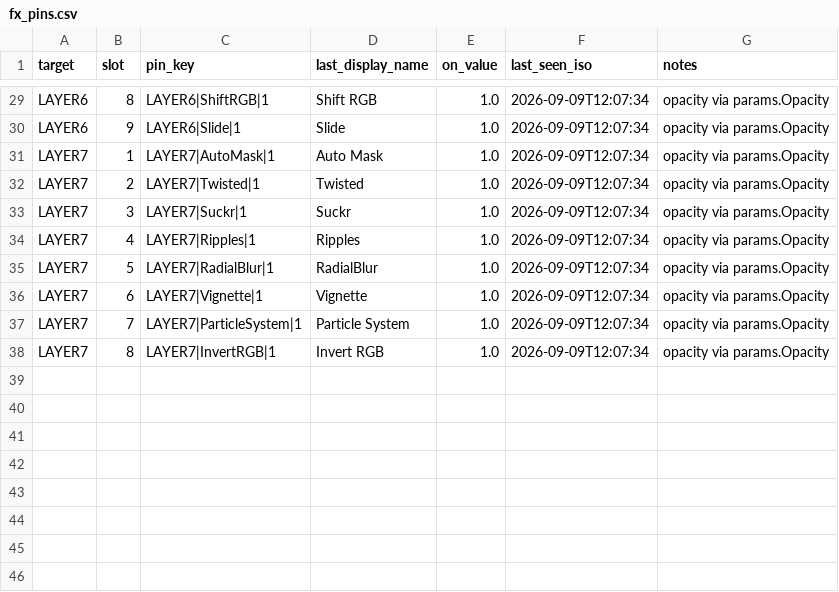
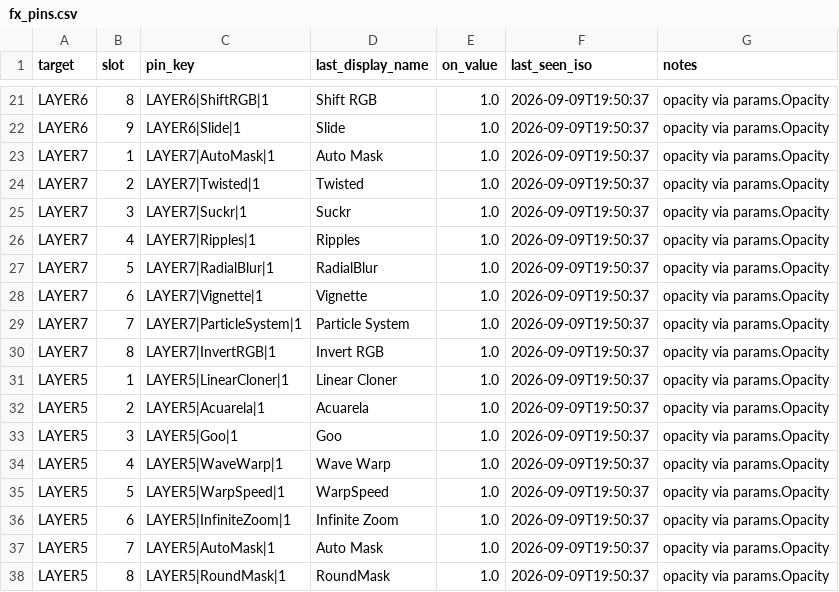
Before and after one commit to from-vacuum/push2resolume, a CSV file: config/fx_pins.csv, drawn as a sheet; only a part is shown, gaps mark what is left out; addresses are those after the commit; the diff covers the shown part only; the diff names each change by its address in the sheet, - before the commit and + after, or states it on an @@ line.

```diff
--- a/config/fx_pins.csv
+++ b/config/fx_pins.csv
-F21:F30 (last_seen_iso): 2026-09-09T12:07:34
+F21:F30 (last_seen_iso): 2026-09-09T19:50:37
+row 31: LAYER5 | 1 | LAYER5|LinearCloner|1 | Linear Cloner | 1.0 | 2026-09-09T19:50:37 | opacity via params.Opacity
+row 32: LAYER5 | 2 | LAYER5|Acuarela|1 | Acuarela | 1.0 | 2026-09-09T19:50:37 | opacity via params.Opacity
+row 33: LAYER5 | 3 | LAYER5|Goo|1 | Goo | 1.0 | 2026-09-09T19:50:37 | opacity via params.Opacity
+row 34: LAYER5 | 4 | LAYER5|WaveWarp|1 | Wave Warp | 1.0 | 2026-09-09T19:50:37 | opacity via params.Opacity
+row 35: LAYER5 | 5 | LAYER5|WarpSpeed|1 | WarpSpeed | 1.0 | 2026-09-09T19:50:37 | opacity via params.Opacity
+row 36: LAYER5 | 6 | LAYER5|InfiniteZoom|1 | Infinite Zoom | 1.0 | 2026-09-09T19:50:37 | opacity via params.Opacity
+row 37: LAYER5 | 7 | LAYER5|AutoMask|1 | Auto Mask | 1.0 | 2026-09-09T19:50:37 | opacity via params.Opacity
+row 38: LAYER5 | 8 | LAYER5|RoundMask|1 | RoundMask | 1.0 | 2026-09-09T19:50:37 | opacity via params.Opacity
```
Also changed, not shown: 8 removed rows and 19 edited cells elsewhere in this file, config/cfg_general.csv, config/map_controls.csv, 19 other files.
